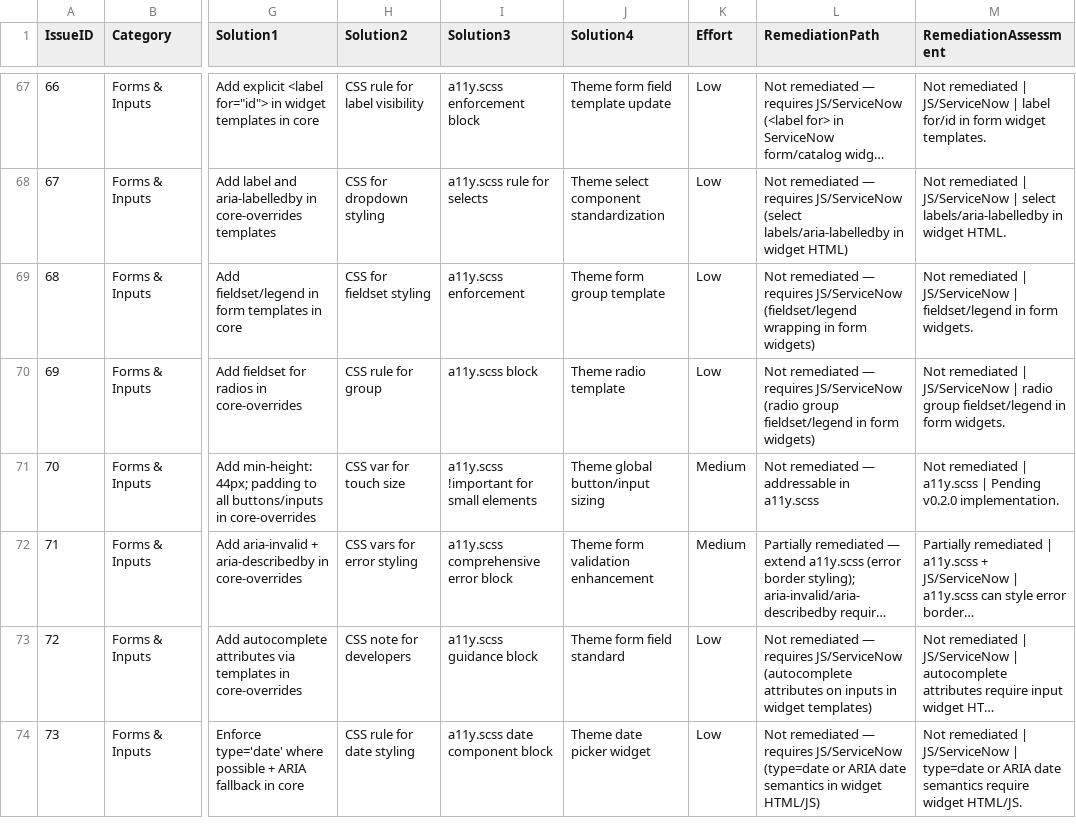
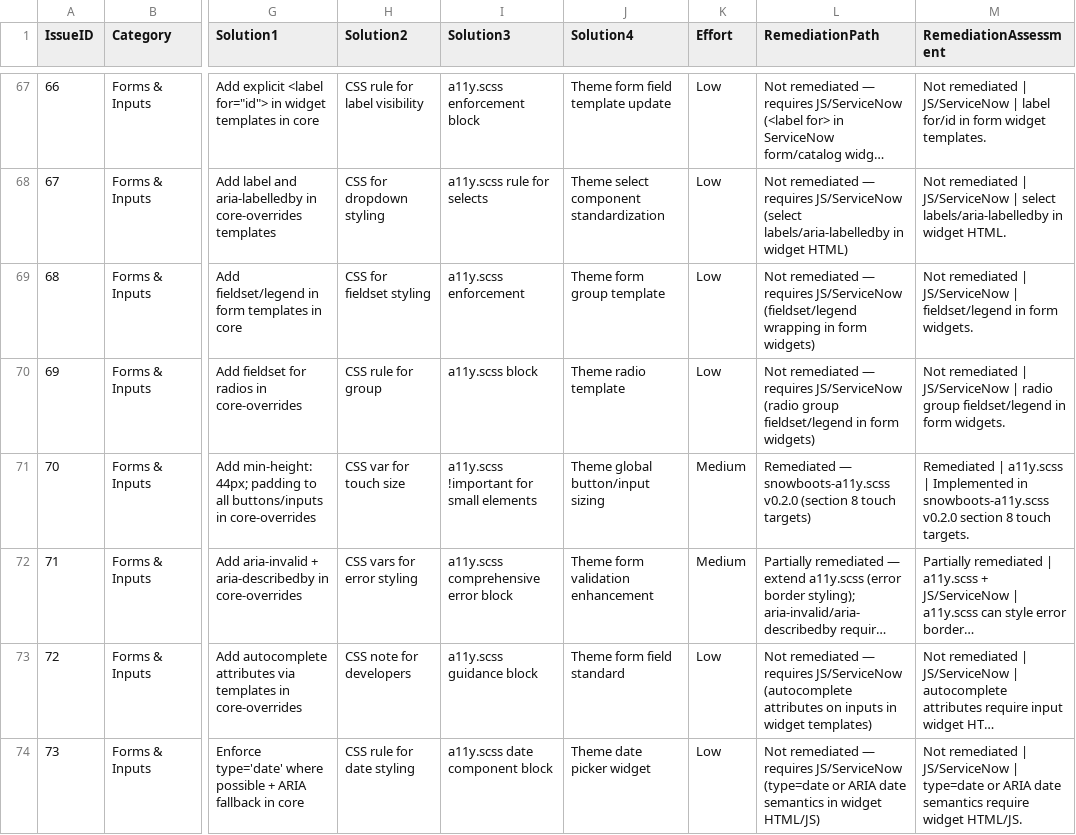
Before and after one commit to timBrockman/SnowBoots, a TSV file: research/master-list.tsv, drawn as a sheet; only a part is shown, gaps mark what is left out; long unchanged cells end in …; the diff names each change by its address in the sheet, - before the commit and + after, or states it on an @@ line.

Commit message:
fix(a11y): remediate touch target issue #70

```diff
--- a/research/master-list.tsv
+++ b/research/master-list.tsv
-L71 (RemediationPath): Not remediated — addressable in a11y.scss
+L71 (RemediationPath): Remediated — snowboots-a11y.scss v0.2.0 (section 8 touch targets)
-M71 (RemediationAssessment): Not remediated | a11y.scss | Pending v0.2.0 implementation.
+M71 (RemediationAssessment): Remediated | a11y.scss | Implemented in snowboots-a11y.scss v0.2.0 section 8 touch targets.
```
Also changed, not shown: 1 other file.
